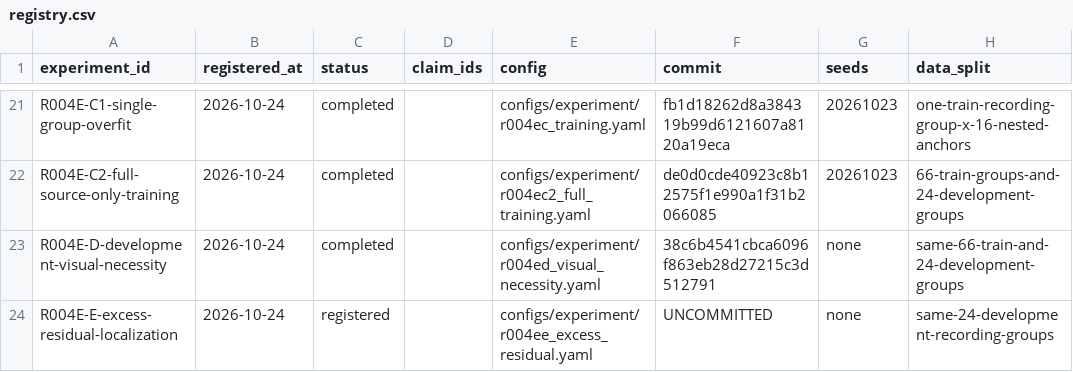
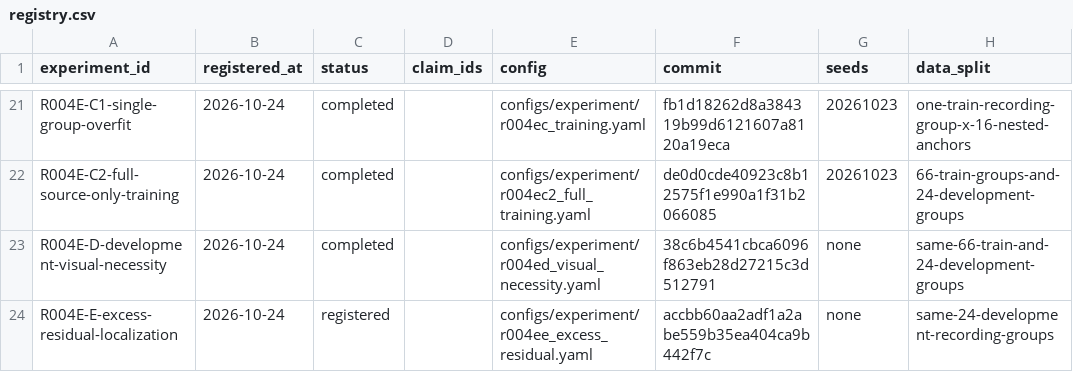
Before and after one commit to KUN-11-77/AORTA-Drive, a CSV file: experiments/registry.csv, drawn as a sheet; only a part is shown, gaps mark what is left out; the diff names each change by its address in the sheet, - before the commit and + after, or states it on an @@ line.

Commit message:
Pin R004E-E registration revision

```diff
--- a/experiments/registry.csv
+++ b/experiments/registry.csv
-F24 (commit): UNCOMMITTED
+F24 (commit): accbb60aa2adf1a2abe559b35ea404ca9b442f7c
```
